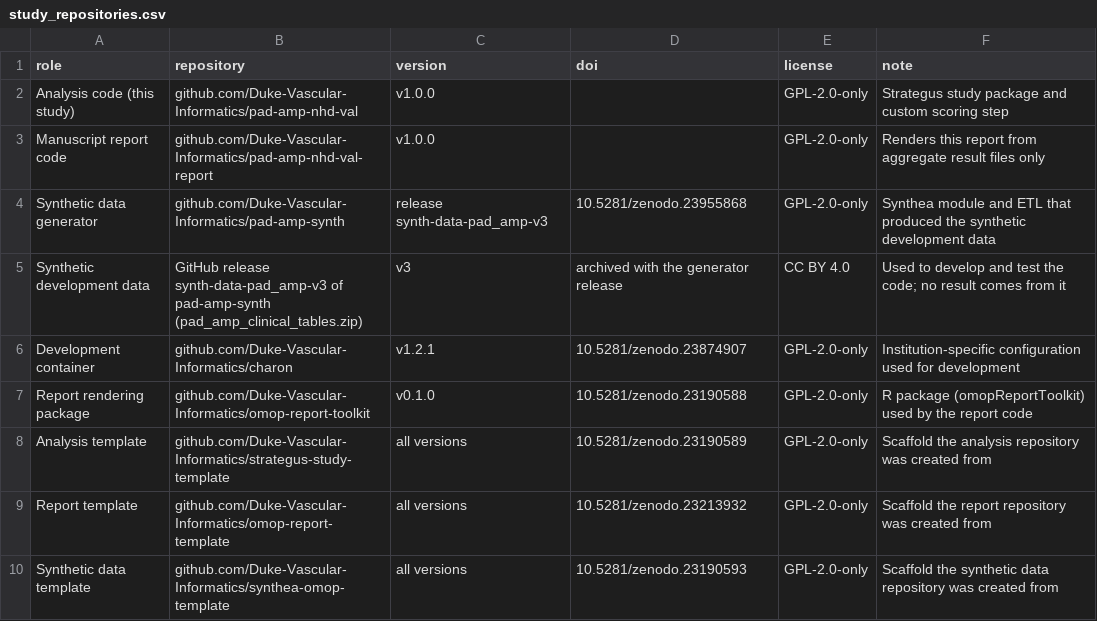
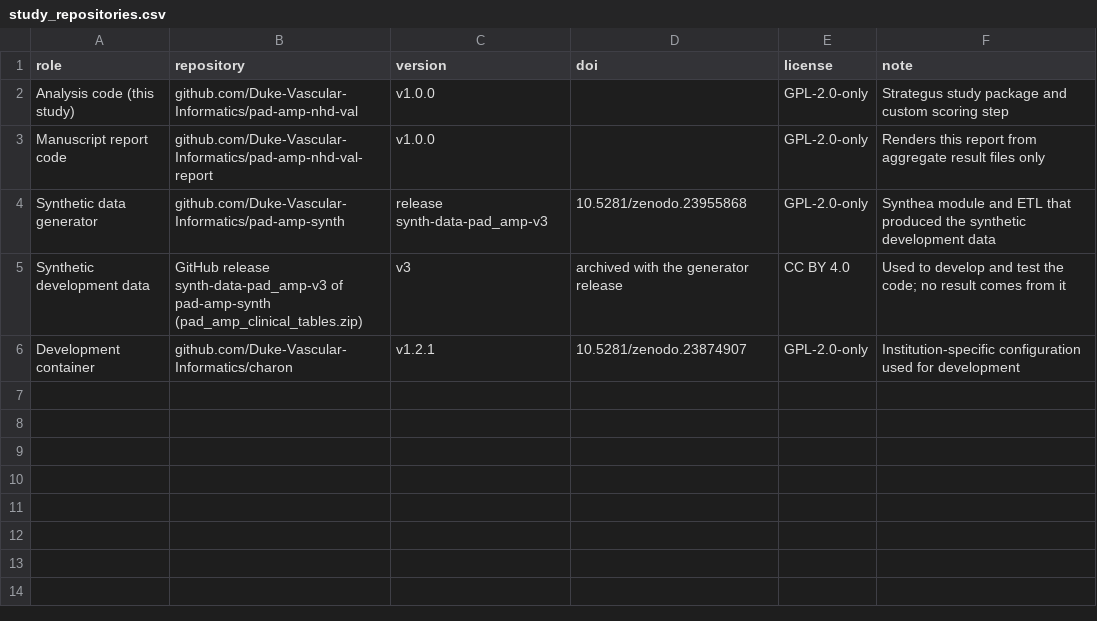
Before and after one commit to Duke-Vascular-Informatics/pad-amp-nhd-val-report, a CSV file: covariates/study_repositories.csv, drawn as a sheet.

```diff
--- a/covariates/study_repositories.csv
+++ b/covariates/study_repositories.csv
@@ -6,5 +6 @@ Synthetic development data,GitHub release synth-data-pad_amp-v3 of pad-amp-synth
 Development container,github.com/Duke-Vascular-Informatics/charon,v1.2.1,10.5281/zenodo.23874907,GPL-2.0-only,Institution-specific configuration used for development
-Report rendering package,github.com/Duke-Vascular-Informatics/omop-report-toolkit,v0.1.0,10.5281/zenodo.23190588,GPL-2.0-only,R package (omopReportToolkit) used by the report code
-Analysis template,github.com/Duke-Vascular-Informatics/strategus-study-template,all versions,10.5281/zenodo.23190589,GPL-2.0-only,Scaffold the analysis repository was created from
-Report template,github.com/Duke-Vascular-Informatics/omop-report-template,all versions,10.5281/zenodo.23213932,GPL-2.0-only,Scaffold the report repository was created from
-Synthetic data template,github.com/Duke-Vascular-Informatics/synthea-omop-template,all versions,10.5281/zenodo.23190593,GPL-2.0-only,Scaffold the synthetic data repository was created from
```
Also changed, not shown: 4 other files.
